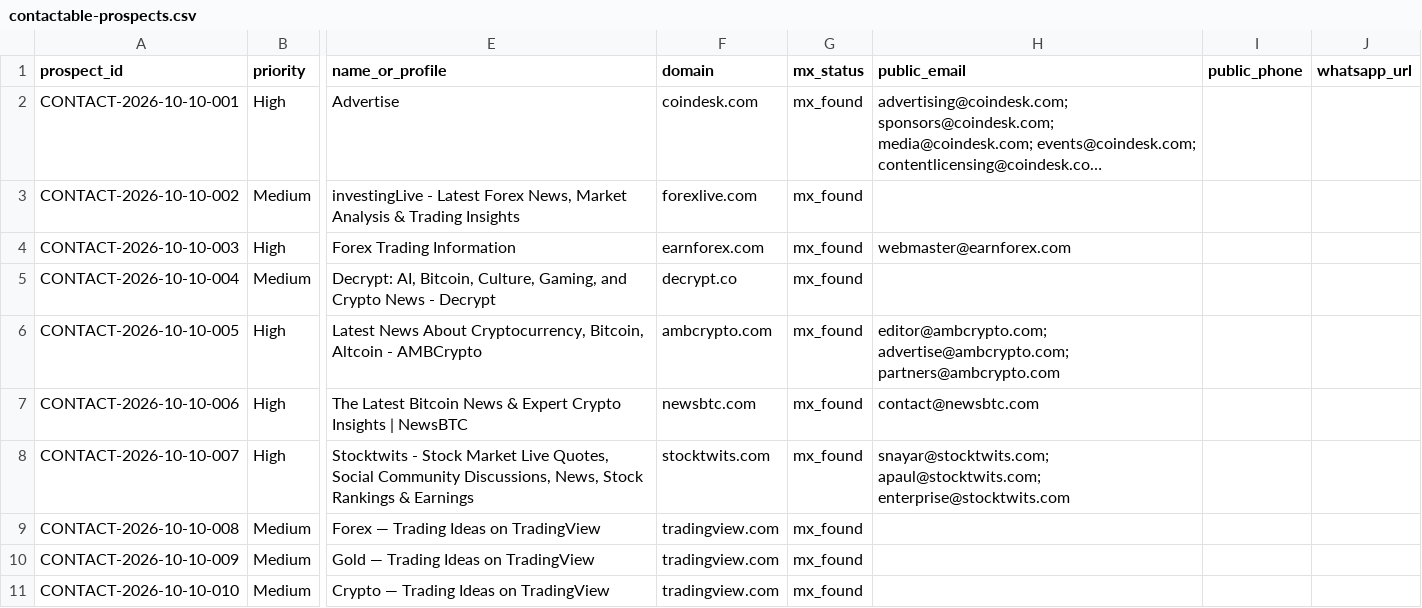
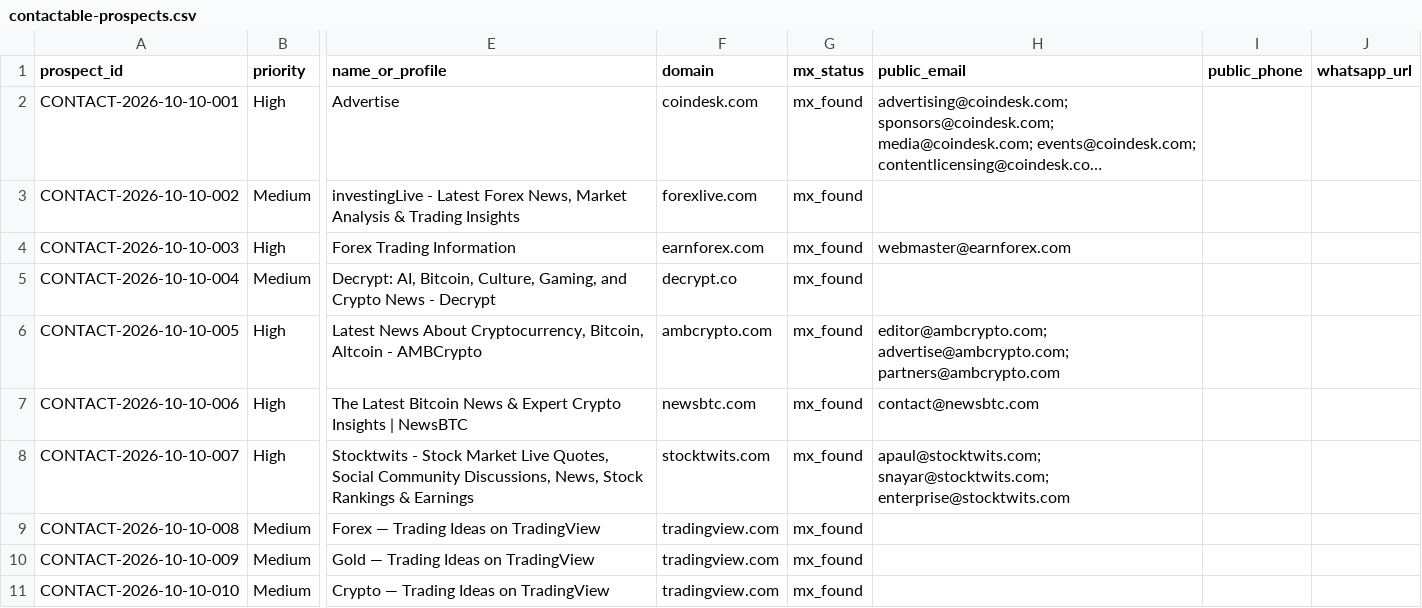
Before and after one commit to songchen539-alt/daily-active-trader-leads, a CSV file: data/contactable-prospects.csv, drawn as a sheet; only a part is shown, gaps mark what is left out; long unchanged cells end in …; the diff names each change by its address in the sheet, - before the commit and + after, or states it on an @@ line.

```diff
--- a/data/contactable-prospects.csv
+++ b/data/contactable-prospects.csv
-H8 (public_email): snayar@stocktwits.com; apaul@stocktwits.com; enterprise@stocktwits.com
+H8 (public_email): apaul@stocktwits.com; snayar@stocktwits.com; enterprise@stocktwits.com
```
Also changed, not shown: data/client-opportunities.csv, data/latest-active-feed.csv, 10 other files.
